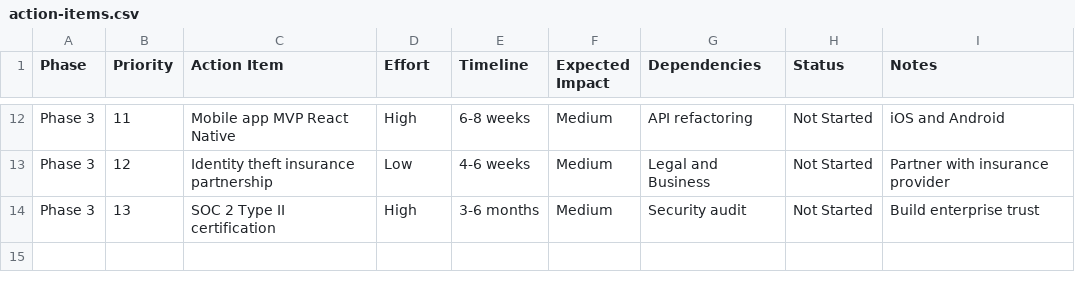
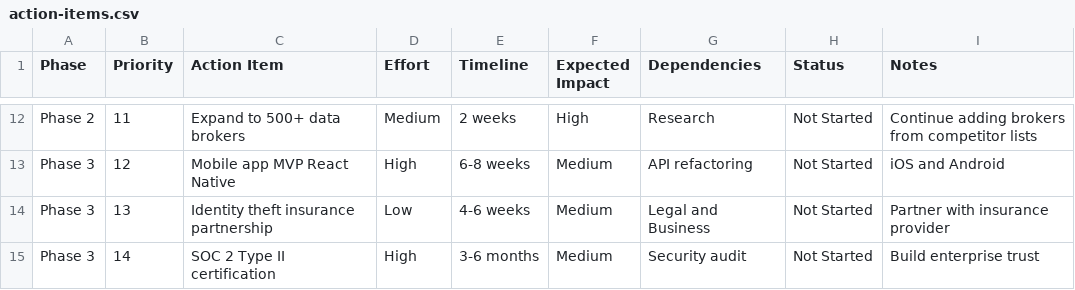
Before and after one commit to Rank127/datascrub-pro, a CSV file: docs/analysis/action-items.csv, drawn as a sheet; only a part is shown, gaps mark what is left out; the diff covers the shown part only; the diff names each change by its address in the sheet, - before the commit and + after, or states it on an @@ line.

```diff
--- a/docs/analysis/action-items.csv
+++ b/docs/analysis/action-items.csv
-A12 (Phase): Phase 3
+A12 (Phase): Phase 2
-C12 (Action Item): Mobile app MVP React Native
+C12 (Action Item): Expand to 500+ data brokers
-D12 (Effort): High
+D12 (Effort): Medium
-E12 (Timeline): 6-8 weeks
+E12 (Timeline): 2 weeks
-F12 (Expected Impact): Medium
+F12 (Expected Impact): High
-G12 (Dependencies): API refactoring
+G12 (Dependencies): Research
-I12 (Notes): iOS and Android
+I12 (Notes): Continue adding brokers from competitor lists
-C13 (Action Item): Identity theft insurance partnership
+C13 (Action Item): Mobile app MVP React Native
-D13 (Effort): Low
+D13 (Effort): High
-E13 (Timeline): 4-6 weeks
+E13 (Timeline): 6-8 weeks
-G13 (Dependencies): Legal and Business
+G13 (Dependencies): API refactoring
-I13 (Notes): Partner with insurance provider
+I13 (Notes): iOS and Android
-C14 (Action Item): SOC 2 Type II certification
+C14 (Action Item): Identity theft insurance partnership
-D14 (Effort): High
+D14 (Effort): Low
-E14 (Timeline): 3-6 months
+E14 (Timeline): 4-6 weeks
-G14 (Dependencies): Security audit
+G14 (Dependencies): Legal and Business
-I14 (Notes): Build enterprise trust
+I14 (Notes): Partner with insurance provider
+row 15: Phase 3 | 14 | SOC 2 Type II certification | High | 3-6 months | Medium | Security audit | Not Started | Build enterprise trust
```
Also changed, not shown: 26 edited cells elsewhere in this file, 2 other files.
